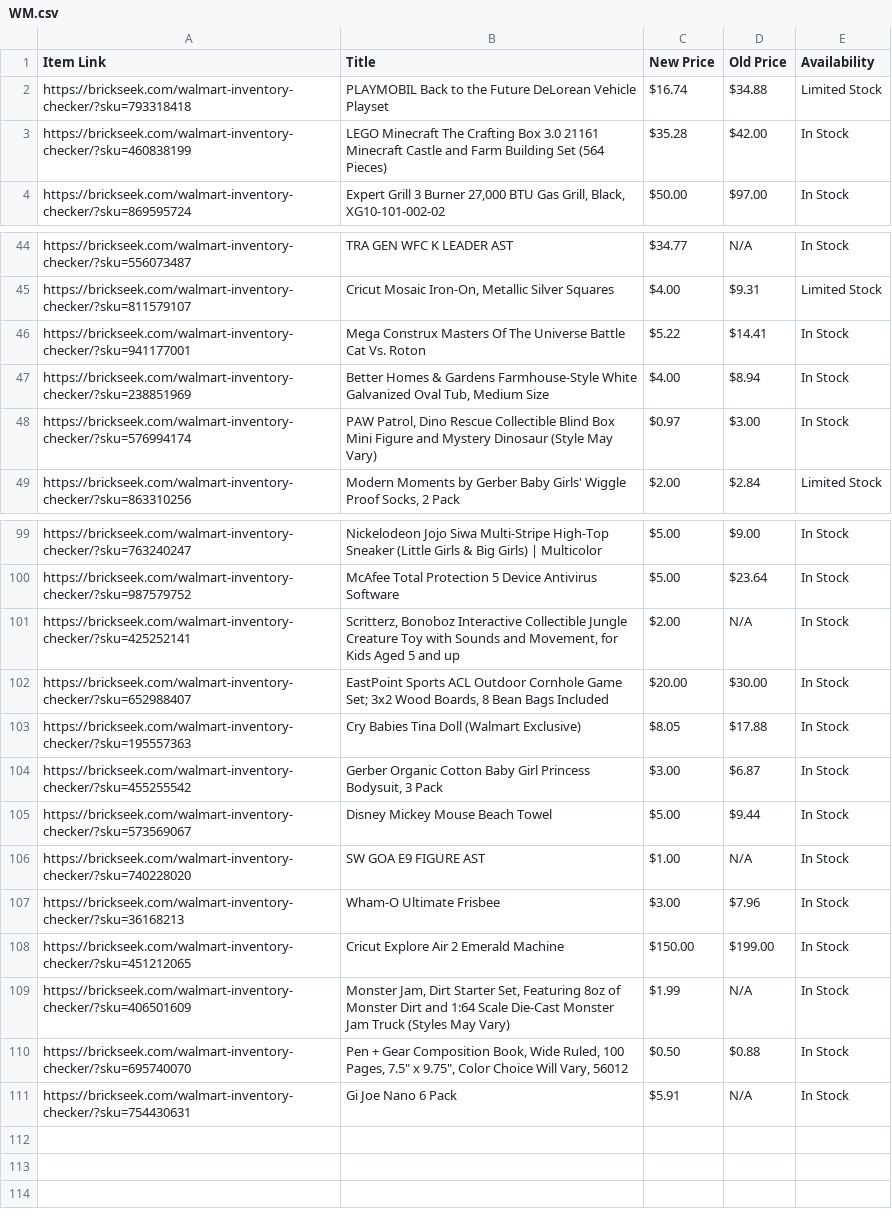
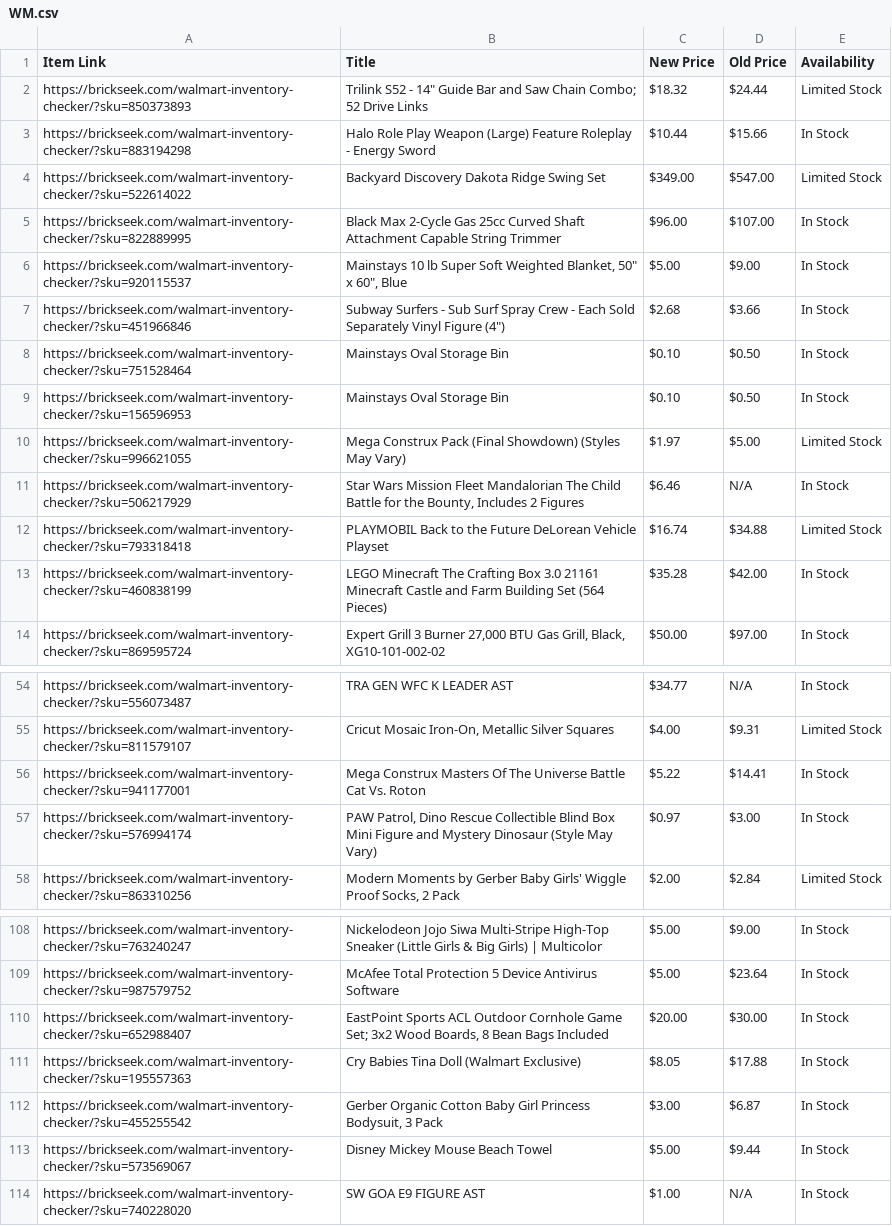
Before and after one commit to Professor42/brickseek, a CSV file: WM.csv, drawn as a sheet; only a part is shown, gaps mark what is left out.

```diff
--- a/WM.csv
+++ b/WM.csv
@@ -1,2 +1,12 @@
 Item Link,Title,New Price,Old Price,Availability
+https://brickseek.com/walmart-inventory-checker/?sku=850373893,"Trilink S52 - 14"" Guide Bar and Saw Chain Combo; 52 Drive Links",$18.32,$24.44,Limited Stock
+https://brickseek.com/walmart-inventory-checker/?sku=883194298,Halo Role Play Weapon (Large) Feature Roleplay - Energy Sword,$10.44,$15.66,In Stock
+https://brickseek.com/walmart-inventory-checker/?sku=522614022,Backyard Discovery Dakota Ridge Swing Set,$349.00,$547.00,Limited Stock
+https://brickseek.com/walmart-inventory-checker/?sku=822889995,Black Max 2-Cycle Gas 25cc Curved Shaft Attachment Capable String Trimmer,$96.00,$107.00,In Stock
+https://brickseek.com/walmart-inventory-checker/?sku=920115537,"Mainstays 10 lb Super Soft Weighted Blanket, 50"" x 60"", Blue",$5.00,$9.00,In Stock
+https://brickseek.com/walmart-inventory-checker/?sku=451966846,"Subway Surfers - Sub Surf Spray Crew - Each Sold Separately Vinyl Figure (4"")",$2.68,$3.66,In Stock
+https://brickseek.com/walmart-inventory-checker/?sku=751528464,Mainstays Oval Storage Bin,$0.10,$0.50,In Stock
+https://brickseek.com/walmart-inventory-checker/?sku=156596953,Mainstays Oval Storage Bin,$0.10,$0.50,In Stock
+https://brickseek.com/walmart-inventory-checker/?sku=996621055,Mega Construx Pack (Final Showdown) (Styles May Vary),$1.97,$5.00,Limited Stock
+https://brickseek.com/walmart-inventory-checker/?sku=506217929,"Star Wars Mission Fleet Mandalorian The Child Battle for the Bounty, Includes 2 Figures",$6.46,N/A,In Stock
 https://brickseek.com/walmart-inventory-checker/?sku=793318418,PLAYMOBIL Back to the Future DeLorean Vehicle Playset,$16.74,$34.88,Limited Stock
@@ -46,3 +56,2 @@ https://brickseek.com/walmart-inventory-checker/?sku=811579107,"Cricut Mosaic Ir
 https://brickseek.com/walmart-inventory-checker/?sku=941177001,Mega Construx Masters Of The Universe Battle Cat Vs. Roton,$5.22,$14.41,In Stock
-https://brickseek.com/walmart-inventory-checker/?sku=238851969,"Better Homes & Gardens Farmhouse-Style White Galvanized Oval Tub, Medium Size",$4.00,$8.94,In Stock
 https://brickseek.com/walmart-inventory-checker/?sku=576994174,"PAW Patrol, Dino Rescue Collectible Blind Box Mini Figure and Mystery Dinosaur (Style May Vary)",$0.97,$3.00,In Stock
@@ -100,3 +109,2 @@ https://brickseek.com/walmart-inventory-checker/?sku=763240247,Nickelodeon Jojo
 https://brickseek.com/walmart-inventory-checker/?sku=987579752,McAfee Total Protection 5 Device Antivirus Software,$5.00,$23.64,In Stock
-https://brickseek.com/walmart-inventory-checker/?sku=425252141,"Scritterz, Bonoboz Interactive Collectible Jungle Creature Toy with Sounds and Movement, for Kids Aged 5 and up",$2.00,N/A,In Stock
 https://brickseek.com/walmart-inventory-checker/?sku=652988407,"EastPoint Sports ACL Outdoor Cornhole Game Set; 3x2 Wood Boards, 8 Bean Bags Included",$20.00,$30.00,In Stock
@@ -106,6 +114 @@ https://brickseek.com/walmart-inventory-checker/?sku=573569067,Disney Mickey Mou
 https://brickseek.com/walmart-inventory-checker/?sku=740228020,SW GOA E9 FIGURE AST,$1.00,N/A,In Stock
-https://brickseek.com/walmart-inventory-checker/?sku=36168213,Wham-O Ultimate Frisbee,$3.00,$7.96,In Stock
-https://brickseek.com/walmart-inventory-checker/?sku=451212065,Cricut Explore Air 2 Emerald Machine,$150.00,$199.00,In Stock
-https://brickseek.com/walmart-inventory-checker/?sku=406501609,"Monster Jam, Dirt Starter Set, Featuring 8oz of Monster Dirt and 1:64 Scale Die-Cast Monster Jam Truck (Styles May Vary)",$1.99,N/A,In Stock
-https://brickseek.com/walmart-inventory-checker/?sku=695740070,"Pen + Gear Composition Book, Wide Ruled, 100 Pages, 7.5"" x 9.75"", Color Choice Will Vary, 56012",$0.50,$0.88,In Stock
-https://brickseek.com/walmart-inventory-checker/?sku=754430631,Gi Joe Nano 6 Pack,$5.91,N/A,In Stock
```
